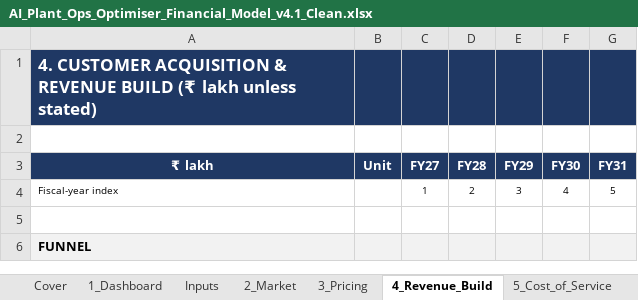
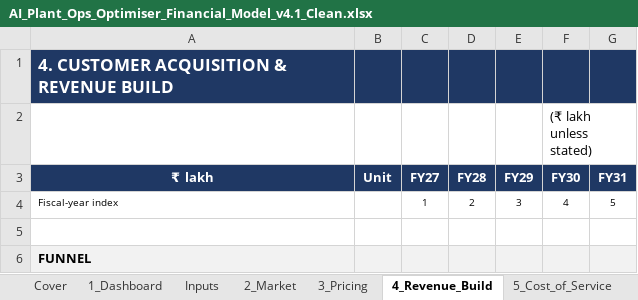
Before and after one commit to vcnexus6-creator/Ai-shadowfox, an Excel workbook: docs/financial-model/AI_Plant_Ops_Optimiser_Financial_Model_v4.1_Clean.xlsx, sheet 4_Revenue_Build, drawn as a sheet; only a part is shown; values as stored, in another font and other column widths than the file's, no borders; the diff names each change by its address in the sheet, - before the commit and + after, or states it on an @@ line.

```diff
--- a/docs/financial-model/AI_Plant_Ops_Optimiser_Financial_Model_v4.1_Clean.xlsx (sheet 4_Revenue_Build)
+++ b/docs/financial-model/AI_Plant_Ops_Optimiser_Financial_Model_v4.1_Clean.xlsx (sheet 4_Revenue_Build)
-A1 (₹ lakh): …REVENUE BUILD (₹ lakh unless stated)
+A1 (₹ lakh): …REVENUE BUILD
-F2 (FY30): (empty)
+F2 (FY30): (₹ lakh unless stated)
```
Also changed, not shown: sheet 10_GTM, sheet 5_Cost_of_Service, sheet Sources, sheet 11_Funding, sheet 12_Scenarios, sheet 7_Financials, 2 more sheets, other sheet tabs, charts or pictures.
